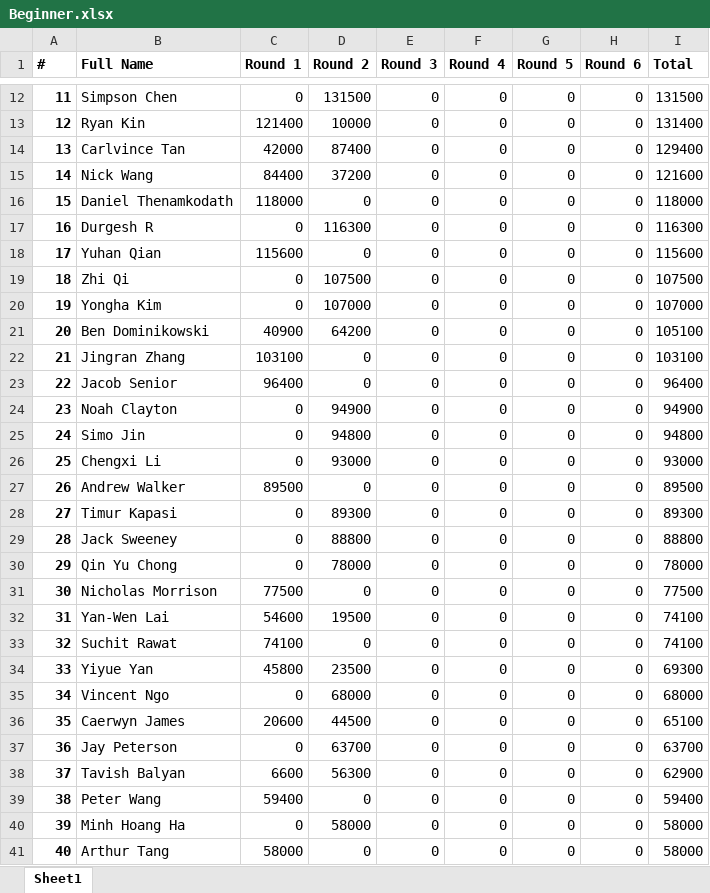
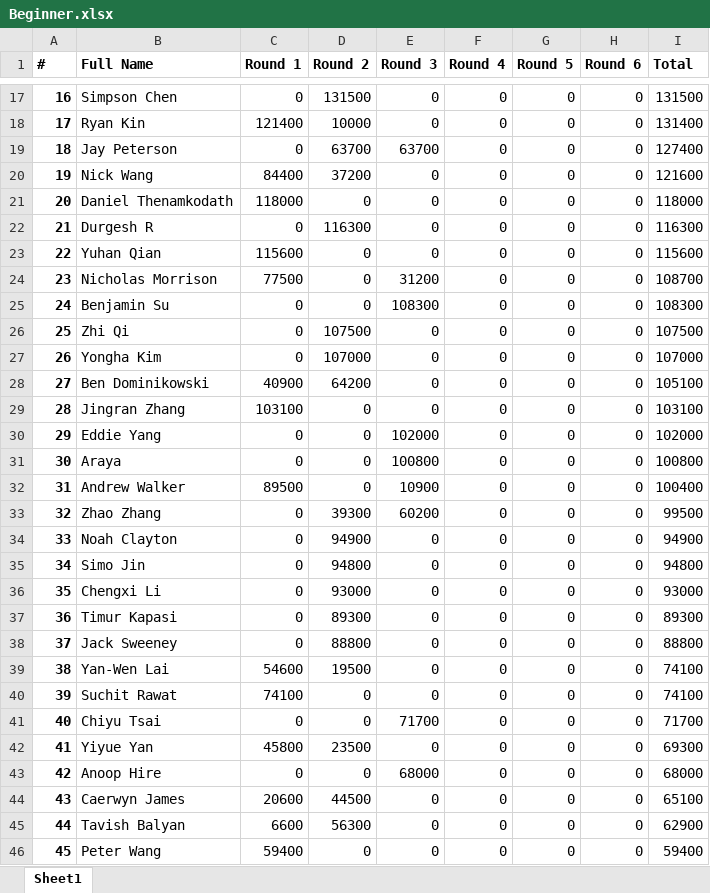
Before and after one commit to QTS-UniMelb/poker-tournament-leaderboard, an Excel workbook: public/res/leaderboards/Beginner.xlsx, sheet Sheet1, drawn as a sheet; only a part is shown, gaps mark what is left out; the shorter side is filled out with more unchanged rows; values as stored, in another font and other column widths than the file's, no borders; removed rows and columns are numbered as before the commit, all else as after; the diff covers the shown part only; the diff names each change by its address in the sheet, - before the commit and + after, or states it on an @@ line.

Commit message:
updated for round 3

```diff
--- a/public/res/leaderboards/Beginner.xlsx (sheet Sheet1)
+++ b/public/res/leaderboards/Beginner.xlsx (sheet Sheet1)
@@ column A (#) renumbered from row 7 down @@
-row 14: 13 | Carlvince Tan | 42000 | 87400 | 0 | 0 | 0 | 0 | 129400
+row 19: 18 | Jay Peterson | 0 | 63700 | 63700 | 0 | 0 | 0 | 127400
+row 24: 23 | Nicholas Morrison | 77500 | 0 | 31200 | 0 | 0 | 0 | 108700
+row 25: 24 | Benjamin Su | 0 | 0 | 108300 | 0 | 0 | 0 | 108300
-B30 (Full Name): Jacob Senior
+B30 (Full Name): Eddie Yang
-C30 (Round 1): 96400
+C30 (Round 1): 0
-E30 (Round 3): 0
+E30 (Round 3): 102000
-I30 (Total): 96400
+I30 (Total): 102000
+row 31: 30 | Araya | 0 | 0 | 100800 | 0 | 0 | 0 | 100800
+row 32: 31 | Andrew Walker | 89500 | 0 | 10900 | 0 | 0 | 0 | 100400
+row 33: 32 | Zhao Zhang | 0 | 39300 | 60200 | 0 | 0 | 0 | 99500
-row 27: 26 | Andrew Walker | 89500 | 0 | 0 | 0 | 0 | 0 | 89500
-row 30: 29 | Qin Yu Chong | 0 | 78000 | 0 | 0 | 0 | 0 | 78000
-row 31: 30 | Nicholas Morrison | 77500 | 0 | 0 | 0 | 0 | 0 | 77500
+row 41: 40 | Chiyu Tsai | 0 | 0 | 71700 | 0 | 0 | 0 | 71700
-B43 (Full Name): Vincent Ngo
+B43 (Full Name): Anoop Hire
-D43 (Round 2): 68000
+D43 (Round 2): 0
-E43 (Round 3): 0
+E43 (Round 3): 68000
-row 37: 36 | Jay Peterson | 0 | 63700 | 0 | 0 | 0 | 0 | 63700
```
Also changed, not shown: 12 added rows, 4 removed rows and 8 edited cells elsewhere in this sheet, public/res/leaderboards/Advanced.xlsx.
